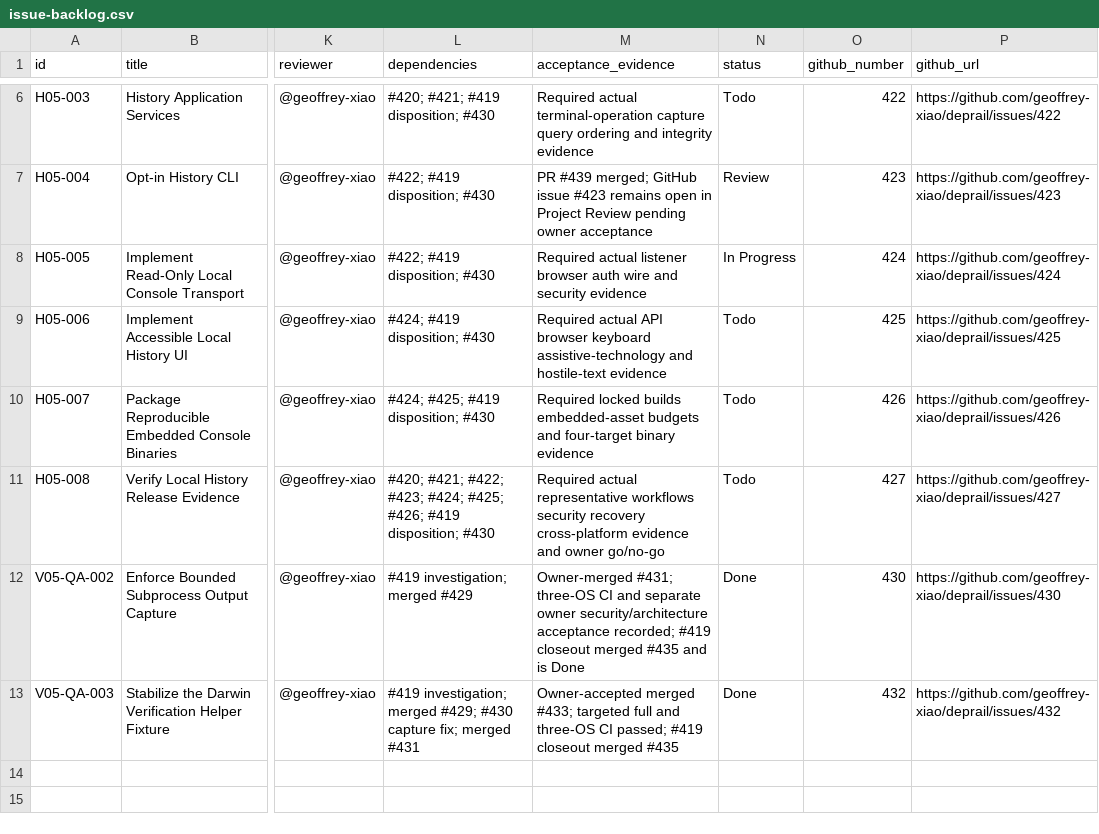
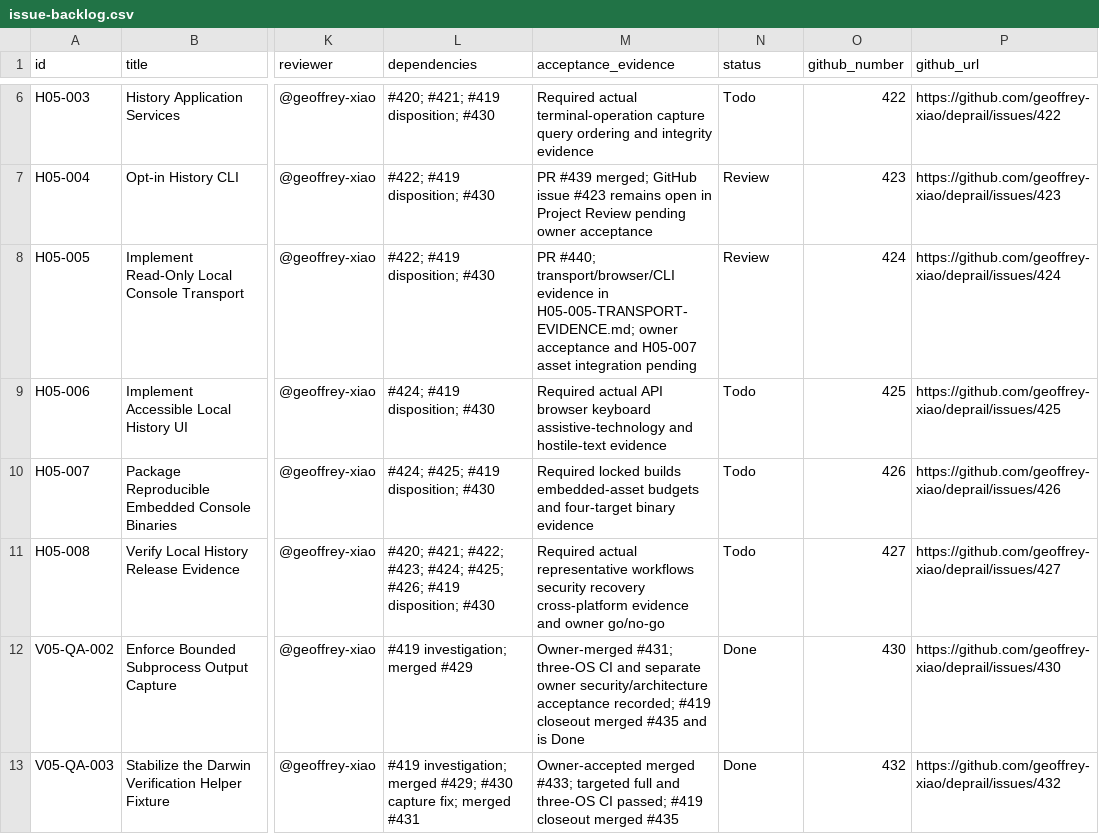
Before and after one commit to geoffrey-xiao/deprail, a CSV file: docs/04-execution/deprail-v0.5.0-execution-package/tracking/issue-backlog.csv, drawn as a sheet; only a part is shown, gaps mark what is left out; the diff names each change by its address in the sheet, - before the commit and + after, or states it on an @@ line.

Commit message:
docs(h05-005): record review state and evidence (#424)

```diff
--- a/docs/04-execution/deprail-v0.5.0-execution-package/tracking/issue-backlog.csv
+++ b/docs/04-execution/deprail-v0.5.0-execution-package/tracking/issue-backlog.csv
-M8 (acceptance_evidence): Required actual listener browser auth wire and security evidence
+M8 (acceptance_evidence): PR #440; transport/browser/CLI evidence in H05-005-TRANSPORT-EVIDENCE.md; owner acceptance and H05-007 asset integration pending
-N8 (status): In Progress
+N8 (status): Review
```
Also changed, not shown: 1 other file.
